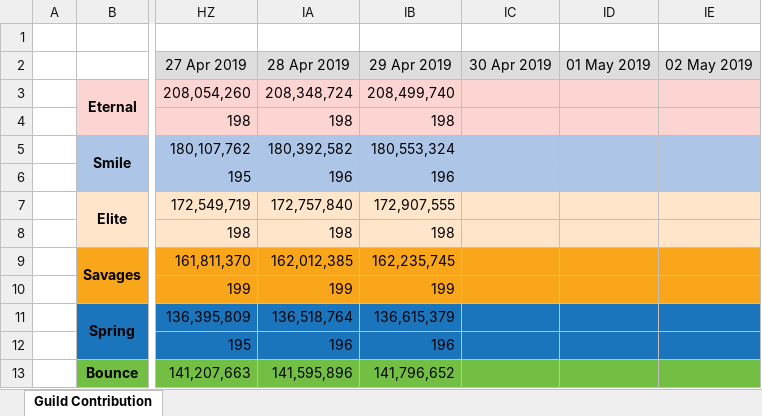
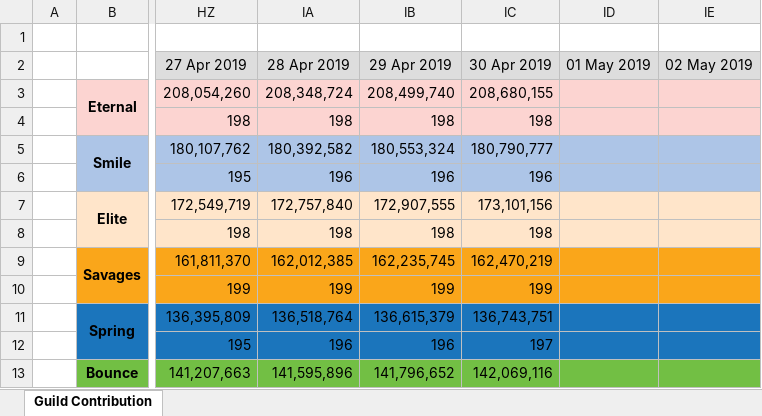
Before and after one commit to Hyssopi/MapleStory-Reboot-Guild-Contribution-Comparison, an Excel workbook: data/MapleStory Guild Contribution Record.xlsx, sheet Guild Contribution, drawn as a sheet; only a part is shown, gaps mark what is left out; values as stored, in another font and other column widths than the file's, no borders; the diff covers the shown part only; the diff names each change by its address in the sheet, - before the commit and + after, or states it on an @@ line.

Commit message:
Updated guild data

```diff
--- a/data/MapleStory Guild Contribution Record.xlsx (sheet Guild Contribution)
+++ b/data/MapleStory Guild Contribution Record.xlsx (sheet Guild Contribution)
-IC3 (30 Apr 2019): (empty)
+IC3 (30 Apr 2019): 208,680,155
-IC4 (30 Apr 2019): (empty)
+IC4 (30 Apr 2019): 198
-IC5 (30 Apr 2019): (empty)
+IC5 (30 Apr 2019): 180,790,777
-IC6 (30 Apr 2019): (empty)
+IC6 (30 Apr 2019): 196
-IC7 (30 Apr 2019): (empty)
+IC7 (30 Apr 2019): 173,101,156
-IC8 (30 Apr 2019): (empty)
+IC8 (30 Apr 2019): 198
-IC9 (30 Apr 2019): (empty)
+IC9 (30 Apr 2019): 162,470,219
-IC10 (30 Apr 2019): (empty)
+IC10 (30 Apr 2019): 199
-IC11 (30 Apr 2019): (empty)
+IC11 (30 Apr 2019): 136,743,751
-IC12 (30 Apr 2019): (empty)
+IC12 (30 Apr 2019): 197
-IC13 (30 Apr 2019): (empty)
+IC13 (30 Apr 2019): 142,069,116
```
Also changed, not shown: 8 edited cells elsewhere in this sheet, 1 other file.
